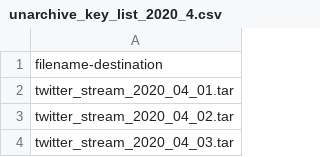
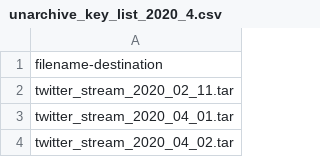
Before and after one commit to laelgelc/gelc, a CSV file: unarchive_key_list_2020_4.csv, drawn as a sheet; only a part is shown; the shorter side is filled out with more unchanged rows.

```diff
--- a/unarchive_key_list_2020_4.csv
+++ b/unarchive_key_list_2020_4.csv
@@ -1,2 +1,3 @@
 filename-destination
+twitter_stream_2020_02_11.tar
 twitter_stream_2020_04_01.tar
```
Also changed, not shown: unarchive_key_list_2020_1.csv, unarchive_key_list_2020_10.csv, 9 other files.
